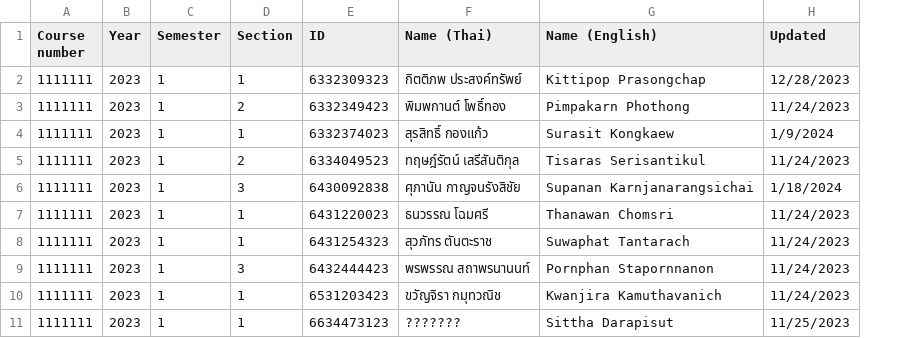
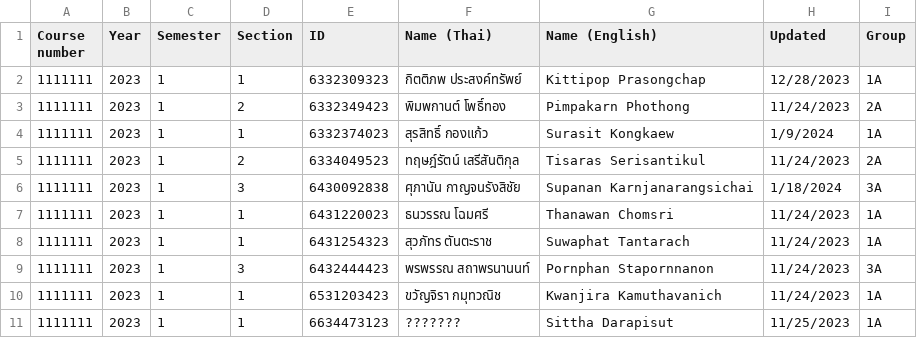
Before and after one commit to cu-devclub/web-grader-backend, a CSV file: src/files/UploadFile/CSV/1.csv, drawn as a sheet; the diff names each change by its address in the sheet, - before the commit and + after, or states it on an @@ line.

```diff
--- a/src/files/UploadFile/CSV/1.csv
+++ b/src/files/UploadFile/CSV/1.csv
+column I (Group), rows 2-11: 1A | 2A | 1A | 2A | 3A | 1A | 1A | 3A | 1A | 1A
```
Also changed, not shown: 24 other files.
